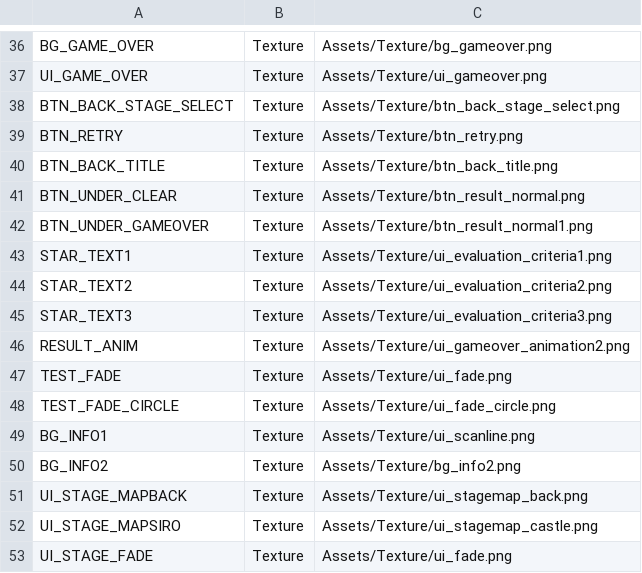
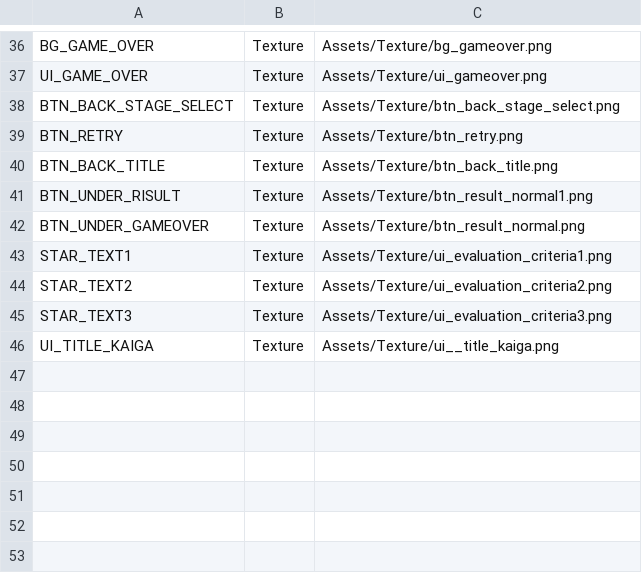
Before and after one commit to IwaiShogo/DirectX_3D_Base, a CSV file: DirectX_3D_Base/Assets/CSV/TextureList.csv, drawn as a sheet; only a part is shown, gaps mark what is left out.

```diff
--- a/DirectX_3D_Base/Assets/CSV/TextureList.csv
+++ b/DirectX_3D_Base/Assets/CSV/TextureList.csv
@@ -40,4 +40,4 @@ BTN_RETRY,Texture,Assets/Texture/btn_retry.png
 BTN_BACK_TITLE,Texture,Assets/Texture/btn_back_title.png
-BTN_UNDER_CLEAR,Texture,Assets/Texture/btn_result_normal.png
-BTN_UNDER_GAMEOVER,Texture,Assets/Texture/btn_result_normal1.png
+BTN_UNDER_RISULT,Texture,Assets/Texture/btn_result_normal1.png
+BTN_UNDER_GAMEOVER,Texture,Assets/Texture/btn_result_normal.png
 STAR_TEXT1,Texture,Assets/Texture/ui_evaluation_criteria1.png
@@ -45,9 +45,2 @@ STAR_TEXT2,Texture,Assets/Texture/ui_evaluation_criteria2.png
 STAR_TEXT3,Texture,Assets/Texture/ui_evaluation_criteria3.png
-RESULT_ANIM,Texture,Assets/Texture/ui_gameover_animation2.png
-TEST_FADE,Texture,Assets/Texture/ui_fade.png
-TEST_FADE_CIRCLE,Texture,Assets/Texture/ui_fade_circle.png
-BG_INFO1,Texture,Assets/Texture/ui_scanline.png
-BG_INFO2,Texture,Assets/Texture/bg_info2.png
-UI_STAGE_MAPBACK,Texture,Assets/Texture/ui_stagemap_back.png
-UI_STAGE_MAPSIRO,Texture,Assets/Texture/ui_stagemap_castle.png
-UI_STAGE_FADE,Texture,Assets/Texture/ui_fade.png
+UI_TITLE_KAIGA,Texture,Assets/Texture/ui__title_kaiga.png
```
Also changed, not shown: DirectX_3D_Base/Assets/CSV/EffectList.csv, DirectX_3D_Base/Assets/CSV/ModelList.csv, 30 other files.
